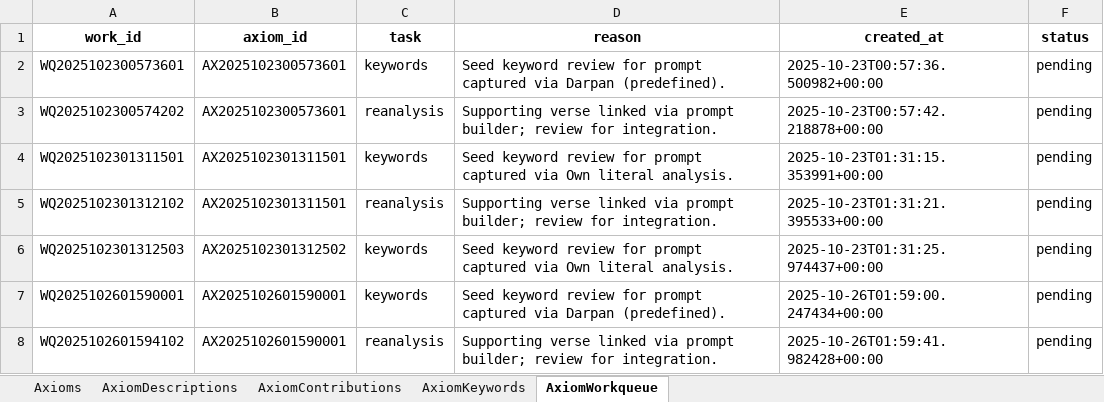
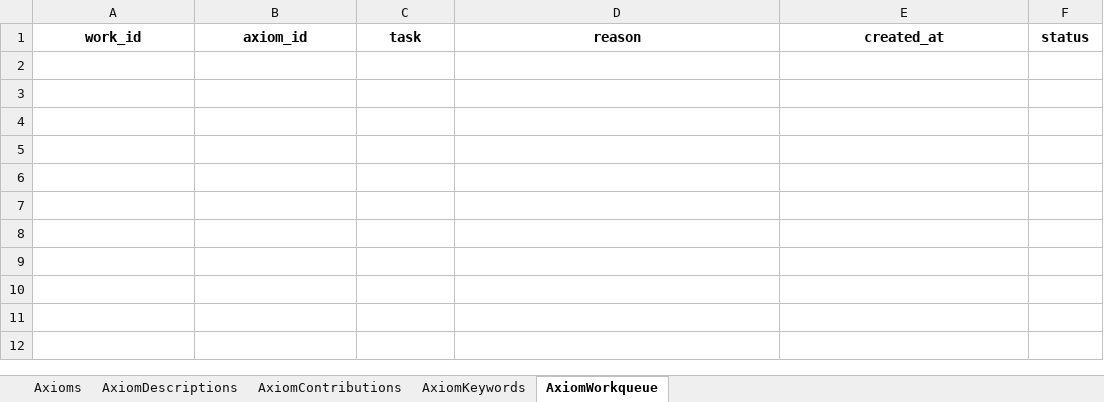
Before and after one commit to vije1711/Birha, an Excel workbook: 1.3.0_axioms.xlsx, sheet AxiomWorkqueue, drawn as a sheet; values as stored, in another font and other column widths than the file's, no borders; the diff names each change by its address in the sheet, - before the commit and + after, or states it on an @@ line.

Commit message:
Update to integration checklist

```diff
--- a/1.3.0_axioms.xlsx (sheet AxiomWorkqueue)
+++ b/1.3.0_axioms.xlsx (sheet AxiomWorkqueue)
-row 2: WQ2025102300573601 | AX2025102300573601 | keywords | Seed keyword review for prompt captured via Darpan (predefined). | 2025-10-23T00:57:36.500982+00:00 | pending
-row 3: WQ2025102300574202 | AX2025102300573601 | reanalysis | Supporting verse linked via prompt builder; review for integration. | 2025-10-23T00:57:42.218878+00:00 | pending
-row 4: WQ2025102301311501 | AX2025102301311501 | keywords | Seed keyword review for prompt captured via Own literal analysis. | 2025-10-23T01:31:15.353991+00:00 | pending
-row 5: WQ2025102301312102 | AX2025102301311501 | reanalysis | Supporting verse linked via prompt builder; review for integration. | 2025-10-23T01:31:21.395533+00:00 | pending
-row 6: WQ2025102301312503 | AX2025102301312502 | keywords | Seed keyword review for prompt captured via Own literal analysis. | 2025-10-23T01:31:25.974437+00:00 | pending
-row 7: WQ2025102601590001 | AX2025102601590001 | keywords | Seed keyword review for prompt captured via Darpan (predefined). | 2025-10-26T01:59:00.247434+00:00 | pending
-row 8: WQ2025102601594102 | AX2025102601590001 | reanalysis | Supporting verse linked via prompt builder; review for integration. | 2025-10-26T01:59:41.982428+00:00 | pending
```
Also changed, not shown: sheet AxiomDescriptions, sheet AxiomContributions, sheet Axioms, sheet AxiomKeywords, 2 other files.
